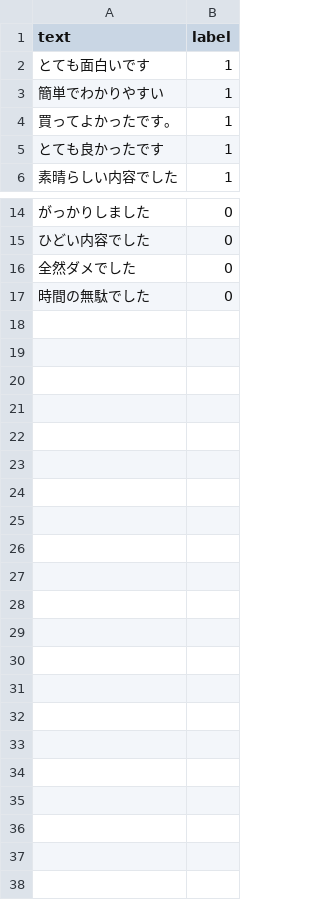
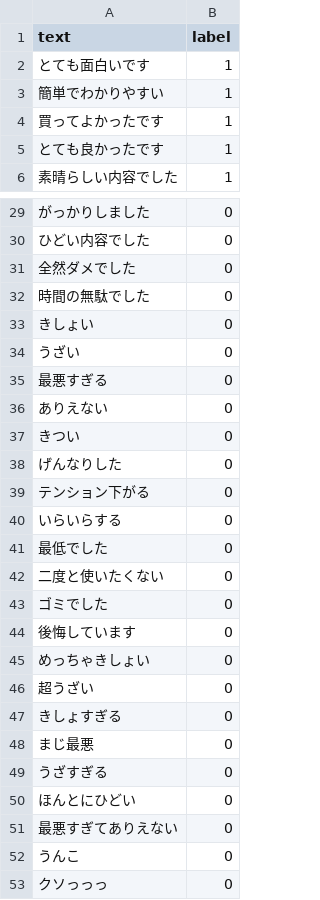
Before and after one commit to haizonokurea/sentiment-app, a CSV file: data/sentiment_dataset.csv, drawn as a sheet; only a part is shown, gaps mark what is left out; the diff covers the shown part only.

```diff
--- a/data/sentiment_dataset.csv
+++ b/data/sentiment_dataset.csv
@@ -3,3 +3,3 @@ text,label
 簡単でわかりやすい,1
-買ってよかったです。,1
+買ってよかったです,1
 とても良かったです,1
@@ -17 +32,22 @@ text,label
 時間の無駄でした,0
+きしょい,0
+うざい,0
+最悪すぎる,0
+ありえない,0
+きつい,0
+げんなりした,0
+テンション下がる,0
+いらいらする,0
+最低でした,0
+二度と使いたくない,0
+ゴミでした,0
+後悔しています,0
+めっちゃきしょい,0
+超うざい,0
+きしょすぎる,0
+まじ最悪,0
+うざすぎる,0
+ほんとにひどい,0
+最悪すぎてありえない,0
+うんこ,0
+クソっっっ,0
```
Also changed, not shown: 15 added rows elsewhere in this file, 8 other files.
